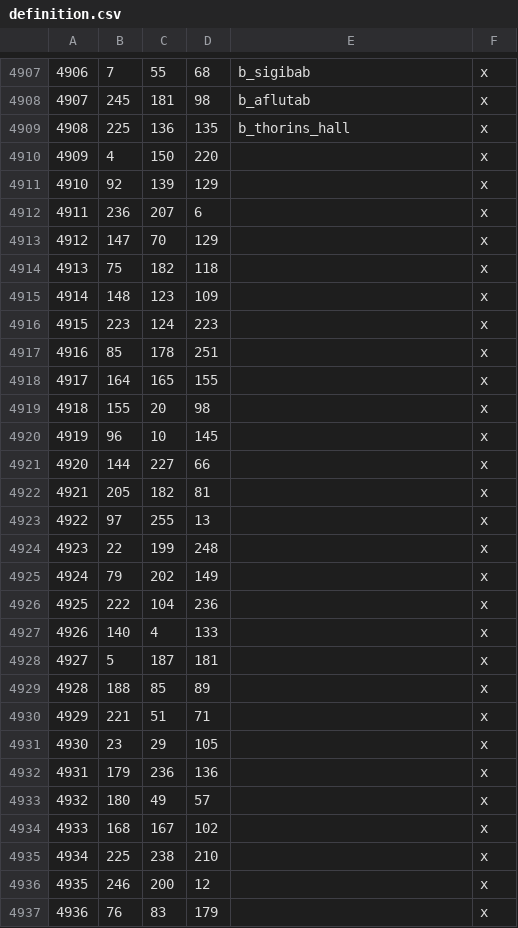
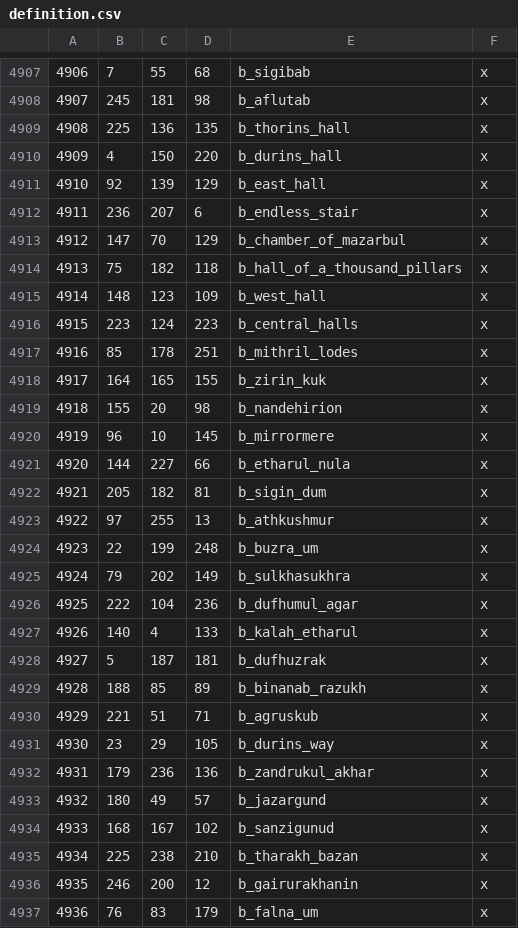
Before and after one commit to terrapass/RealmsInExile-CI-Prototype, a CSV file: LotRRealmsInExileDev/map_data/definition.csv, drawn as a sheet; only a part is shown, gaps mark what is left out; the diff covers the shown part only.

```diff
--- a/LotRRealmsInExileDev/map_data/definition.csv
+++ b/LotRRealmsInExileDev/map_data/definition.csv
@@ -4909,29 +4909,29 @@
 4908;225;136;135;b_thorins_hall;x;
-4909;4;150;220;;x
-4910;92;139;129;;x
-4911;236;207;6;;x
-4912;147;70;129;;x
-4913;75;182;118;;x
-4914;148;123;109;;x
-4915;223;124;223;;x
-4916;85;178;251;;x
-4917;164;165;155;;x
-4918;155;20;98;;x
-4919;96;10;145;;x
-4920;144;227;66;;x
-4921;205;182;81;;x
-4922;97;255;13;;x
-4923;22;199;248;;x
-4924;79;202;149;;x
-4925;222;104;236;;x
-4926;140;4;133;;x
-4927;5;187;181;;x
-4928;188;85;89;;x
-4929;221;51;71;;x
-4930;23;29;105;;x
-4931;179;236;136;;x
-4932;180;49;57;;x
-4933;168;167;102;;x
-4934;225;238;210;;x
-4935;246;200;12;;x
-4936;76;83;179;;x
+4909;4;150;220;b_durins_hall;x;
+4910;92;139;129;b_east_hall;x;
+4911;236;207;6;b_endless_stair;x;
+4912;147;70;129;b_chamber_of_mazarbul;x;
+4913;75;182;118;b_hall_of_a_thousand_pillars;x;
+4914;148;123;109;b_west_hall;x;
+4915;223;124;223;b_central_halls;x;
+4916;85;178;251;b_mithril_lodes;x;
+4917;164;165;155;b_zirin_kuk;x;
+4918;155;20;98;b_nandehirion;x;
+4919;96;10;145;b_mirrormere;x;
+4920;144;227;66;b_etharul_nula;x;
+4921;205;182;81;b_sigin_dum;x;
+4922;97;255;13;b_athkushmur;x;
+4923;22;199;248;b_buzra_um;x;
+4924;79;202;149;b_sulkhasukhra;x;
+4925;222;104;236;b_dufhumul_agar;x;
+4926;140;4;133;b_kalah_etharul;x;
+4927;5;187;181;b_dufhuzrak;x;
+4928;188;85;89;b_binanab_razukh;x;
+4929;221;51;71;b_agruskub;x;
+4930;23;29;105;b_durins_way;x;
+4931;179;236;136;b_zandrukul_akhar;x;
+4932;180;49;57;b_jazargund;x;
+4933;168;167;102;b_sanzigunud;x;
+4934;225;238;210;b_tharakh_bazan;x;
+4935;246;200;12;b_gairurakhanin;x;
+4936;76;83;179;b_falna_um;x;
```
Also changed, not shown: 3 edited cells elsewhere in this file, 10 other files.
